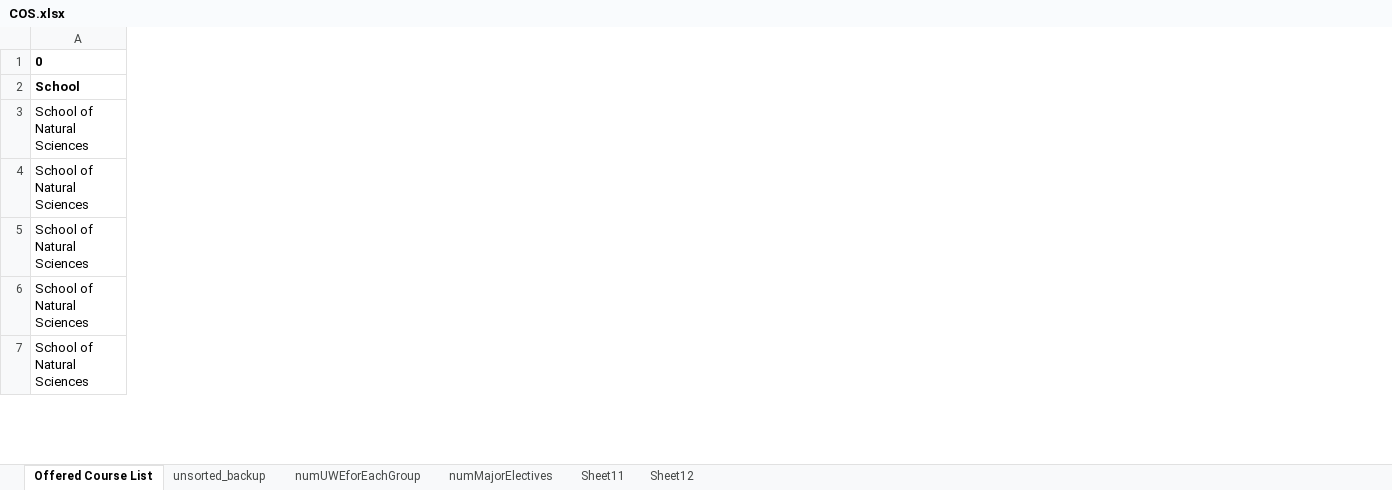
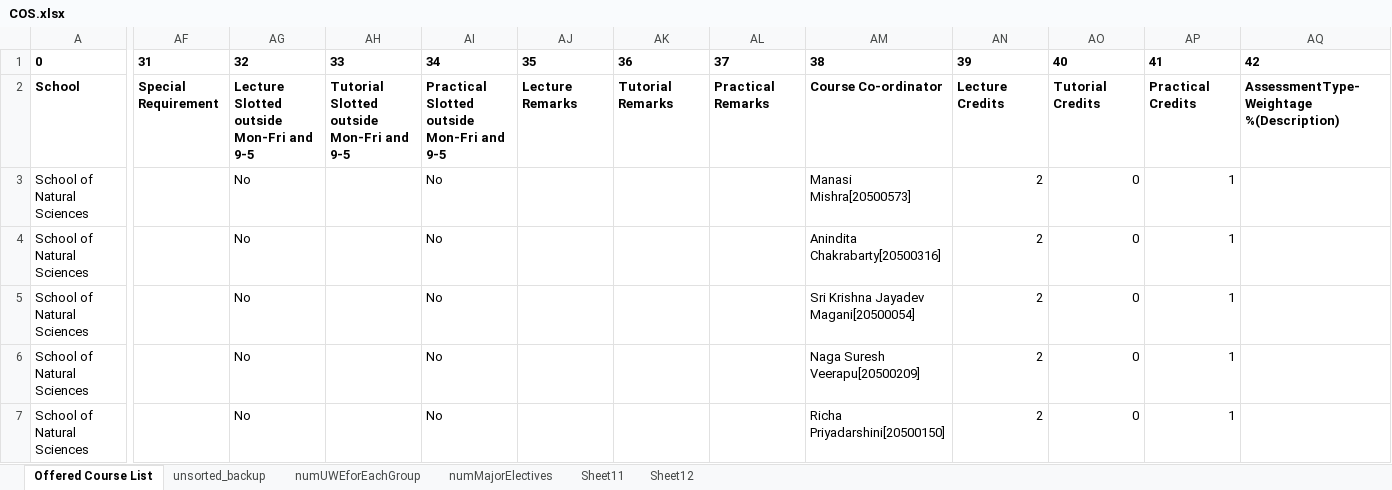
Before and after one commit to krajit/TT-snu-spring2020, an Excel workbook: COS.xlsx, sheet Offered Course List, drawn as a sheet; only a part is shown, gaps mark what is left out; values as stored, in another font and other column widths than the file's, no borders; charts and pictures and conditional formats not drawn; the diff covers the shown part only; the diff names each change by its address in the sheet, - before the commit and + after, or states it on an @@ line.

```diff
--- a/COS.xlsx (sheet Offered Course List)
+++ b/COS.xlsx (sheet Offered Course List)
@@ column AF unhidden, rows 1-2: 31 | Special Requirement @@
@@ column AG unhidden, rows 1-7: 32 | Lecture Slotted outside Mon-Fri and 9-5 | No | No | No | No | No @@
@@ column AH unhidden, rows 1-2: 33 | Tutorial Slotted outside Mon-Fri and 9-5 @@
@@ column AI unhidden, rows 1-7: 34 | Practical Slotted outside Mon-Fri and 9-5 | No | No | No | No | No @@
@@ column AJ unhidden, rows 1-2: 35 | Lecture Remarks @@
@@ column AK unhidden, rows 1-2: 36 | Tutorial Remarks @@
@@ column AL unhidden, rows 1-2: 37 | Practical Remarks @@
@@ column AM unhidden, rows 1-7: 38 | Course Co-ordinator | Manasi Mishra[20500573] | Anindita Chakrabarty[20500316] | Sri Krishna Jayadev Magani[20500054] | Naga Suresh Veerapu[20500209] | Richa Priyadarshini[20500150] @@
@@ column AN unhidden, rows 1-7: 39 | Lecture Credits | 2 | 2 | 2 | 2 | 2 @@
@@ column AO unhidden, rows 1-7: 40 | Tutorial Credits | 0 | 0 | 0 | 0 | 0 @@
@@ column AP unhidden, rows 1-7: 41 | Practical Credits | 1 | 1 | 1 | 1 | 1 @@
@@ column AQ unhidden, rows 1-2: 42 | AssessmentType-Weightage %(Description) @@
```
Also changed, not shown: 7 added columns, 1 removed column and 2 edited cells elsewhere in this sheet, 58 other files.
